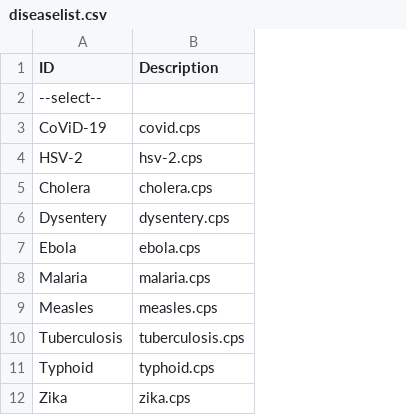
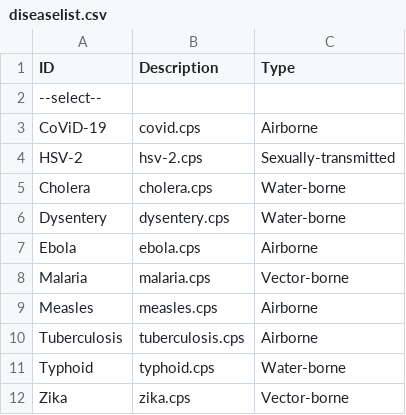
Before and after one commit to mugdhat2/CopasiDiseaseLibrary, a CSV file: COPASI_web_mat3kk/diseaselist.csv, drawn as a sheet; the diff names each change by its address in the sheet, - before the commit and + after, or states it on an @@ line.

```diff
--- a/COPASI_web_mat3kk/diseaselist.csv
+++ b/COPASI_web_mat3kk/diseaselist.csv
+column C (Type), rows 3-12: Airborne | Sexually-transmitted | Water-borne | Water-borne | Airborne | Vector-borne | Airborne | Airborne | Water-borne | Vector-borne
```
Also changed, not shown: 13 other files.
